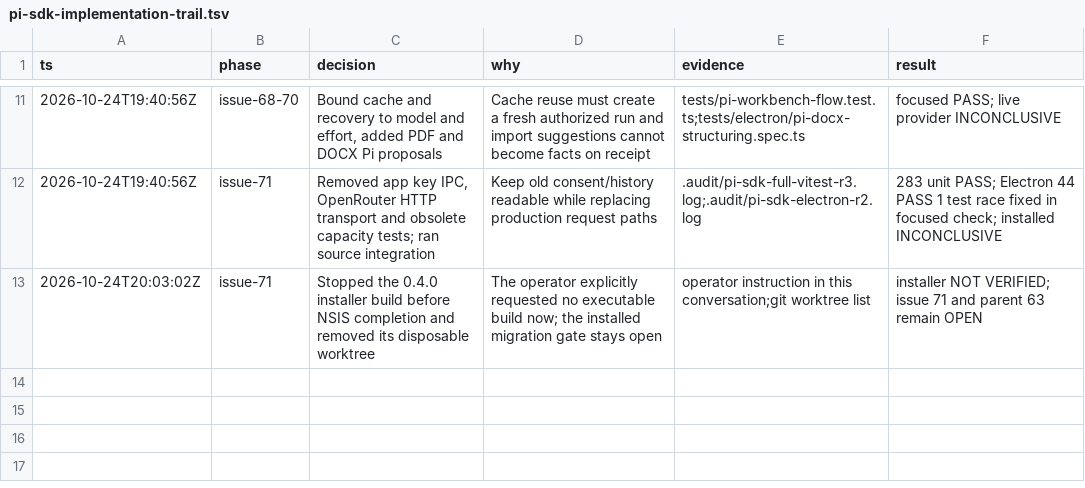
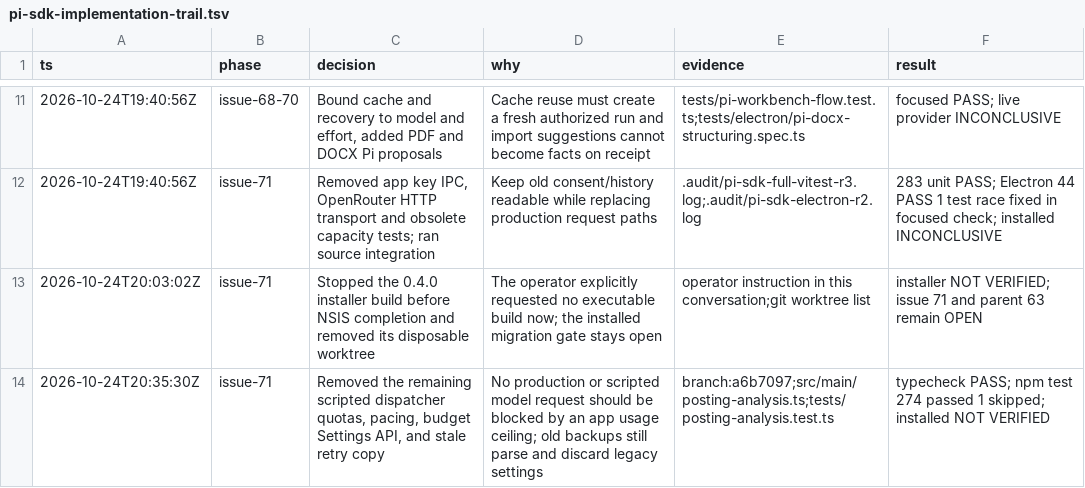
Before and after one commit to MakCoder-2004/ATS-CV-Creator, a TSV file: docs/validation/pi-sdk-implementation-trail.tsv, drawn as a sheet; only a part is shown, gaps mark what is left out; the diff names each change by its address in the sheet, - before the commit and + after, or states it on an @@ line.

Commit message:
refactor(pi): delete local request budgets and legacy pacing

```diff
--- a/docs/validation/pi-sdk-implementation-trail.tsv
+++ b/docs/validation/pi-sdk-implementation-trail.tsv
+row 14: 2026-10-24T20:35:30Z | issue-71 | Removed the remaining scripted dispatcher quotas, pacing, budget Settings API, and stale retry copy | No production or scripted model request should be blocked by an app usage ceiling; old backups still parse and discard legacy settings | branch:a6b7097;src/main/posting-analysis.ts;tests/posting-analysis.test.ts | typecheck PASS; npm test 274 passed 1 skipped; installed NOT VERIFIED
```
Also changed, not shown: 22 other files.
